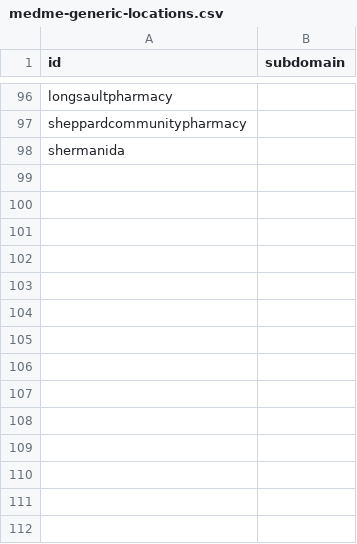
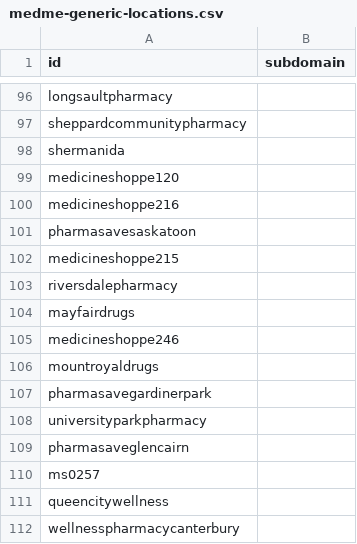
Before and after one commit to Vaccine-Hunters-Canada/pharmacy-importers, a CSV file: MedMe/medme-generic-locations.csv, drawn as a sheet; only a part is shown, gaps mark what is left out.

Commit message:
added new locations

```diff
--- a/MedMe/medme-generic-locations.csv
+++ b/MedMe/medme-generic-locations.csv
@@ -98 +98,15 @@ sheppardcommunitypharmacy,
 shermanida,
+medicineshoppe120,
+medicineshoppe216,
+pharmasavesaskatoon,
+medicineshoppe215,
+riversdalepharmacy,
+mayfairdrugs,
+medicineshoppe246,
+mountroyaldrugs,
+pharmasavegardinerpark,
+universityparkpharmacy,
+pharmasaveglencairn,
+ms0257,
+queencitywellness,
+wellnesspharmacycanterbury,
```
